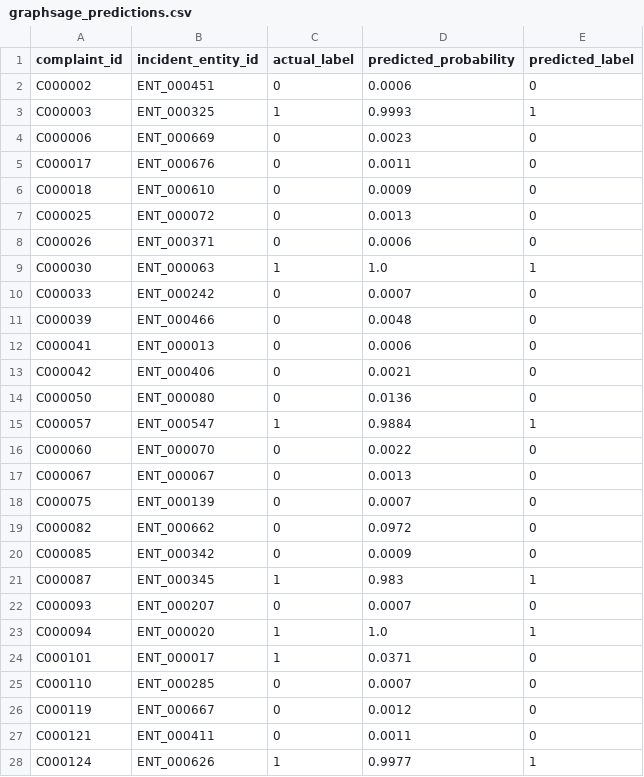
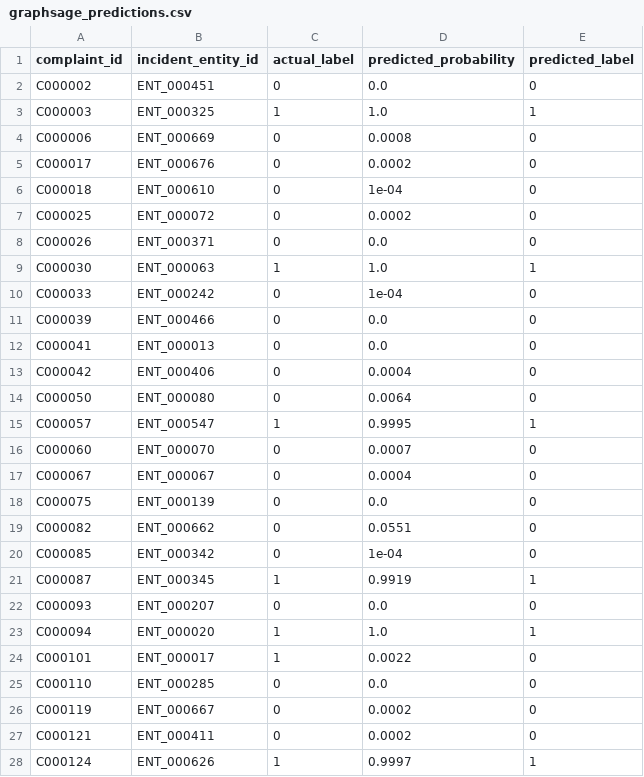
Before and after one commit to SIH-2026-RRAKSS/sihmodel, a CSV file: data/graphsage_predictions.csv, drawn as a sheet; only a part is shown; the diff covers the shown part only.

```diff
--- a/data/graphsage_predictions.csv
+++ b/data/graphsage_predictions.csv
@@ -1,28 +1,28 @@
 complaint_id,incident_entity_id,actual_label,predicted_probability,predicted_label
-C000002,ENT_000451,0,0.0006,0
-C000003,ENT_000325,1,0.9993,1
-C000006,ENT_000669,0,0.0023,0
-C000017,ENT_000676,0,0.0011,0
-C000018,ENT_000610,0,0.0009,0
-C000025,ENT_000072,0,0.0013,0
-C000026,ENT_000371,0,0.0006,0
+C000002,ENT_000451,0,0.0,0
+C000003,ENT_000325,1,1.0,1
+C000006,ENT_000669,0,0.0008,0
+C000017,ENT_000676,0,0.0002,0
+C000018,ENT_000610,0,1e-04,0
+C000025,ENT_000072,0,0.0002,0
+C000026,ENT_000371,0,0.0,0
 C000030,ENT_000063,1,1.0,1
-C000033,ENT_000242,0,0.0007,0
-C000039,ENT_000466,0,0.0048,0
-C000041,ENT_000013,0,0.0006,0
-C000042,ENT_000406,0,0.0021,0
-C000050,ENT_000080,0,0.0136,0
-C000057,ENT_000547,1,0.9884,1
-C000060,ENT_000070,0,0.0022,0
-C000067,ENT_000067,0,0.0013,0
-C000075,ENT_000139,0,0.0007,0
-C000082,ENT_000662,0,0.0972,0
-C000085,ENT_000342,0,0.0009,0
-C000087,ENT_000345,1,0.983,1
-C000093,ENT_000207,0,0.0007,0
+C000033,ENT_000242,0,1e-04,0
+C000039,ENT_000466,0,0.0,0
+C000041,ENT_000013,0,0.0,0
+C000042,ENT_000406,0,0.0004,0
+C000050,ENT_000080,0,0.0064,0
+C000057,ENT_000547,1,0.9995,1
+C000060,ENT_000070,0,0.0007,0
+C000067,ENT_000067,0,0.0004,0
+C000075,ENT_000139,0,0.0,0
+C000082,ENT_000662,0,0.0551,0
+C000085,ENT_000342,0,1e-04,0
+C000087,ENT_000345,1,0.9919,1
+C000093,ENT_000207,0,0.0,0
 C000094,ENT_000020,1,1.0,1
-C000101,ENT_000017,1,0.0371,0
-C000110,ENT_000285,0,0.0007,0
-C000119,ENT_000667,0,0.0012,0
-C000121,ENT_000411,0,0.0011,0
-C000124,ENT_000626,1,0.9977,1
+C000101,ENT_000017,1,0.0022,0
+C000110,ENT_000285,0,0.0,0
+C000119,ENT_000667,0,0.0002,0
+C000121,ENT_000411,0,0.0002,0
+C000124,ENT_000626,1,0.9997,1
```
Also changed, not shown: 175 edited cells elsewhere in this file, data/graphsage_threshold_analysis.csv, data/graphsage_training_history.csv, 27 other files.
